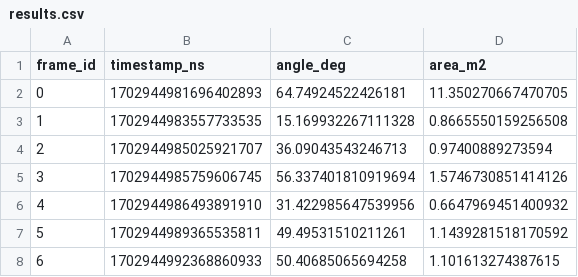
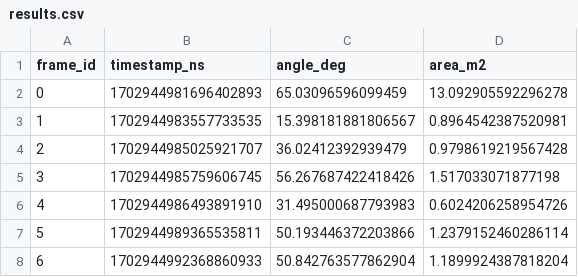
Before and after one commit to Maddy1304/depth-based-rotation-estimation, a CSV file: outputs/results.csv, drawn as a sheet.

Commit message:
Update: New outputs stored

```diff
--- a/outputs/results.csv
+++ b/outputs/results.csv
@@ -1,8 +1,8 @@
 frame_id,timestamp_ns,angle_deg,area_m2
-0,1702944981696402893,64.74924522426181,11.350270667470705
-1,1702944983557733535,15.169932267111328,0.8665550159256508
-2,1702944985025921707,36.09043543246713,0.97400889273594
-3,1702944985759606745,56.337401810919694,1.5746730851414126
-4,1702944986493891910,31.422985647539956,0.6647969451400932
-5,1702944989365535811,49.49531510211261,1.1439281518170592
-6,1702944992368860933,50.40685065694258,1.101613274387615
+0,1702944981696402893,65.03096596099459,13.092905592296278
+1,1702944983557733535,15.398181881806567,0.8964542387520981
+2,1702944985025921707,36.02412392939479,0.9798619219567428
+3,1702944985759606745,56.267687422418426,1.517033071877198
+4,1702944986493891910,31.495000687793983,0.6024206258954726
+5,1702944989365535811,50.193446372203866,1.2379152460286114
+6,1702944992368860933,50.842763577862904,1.1899924387818204
```
Also changed, not shown: 1 other file.
